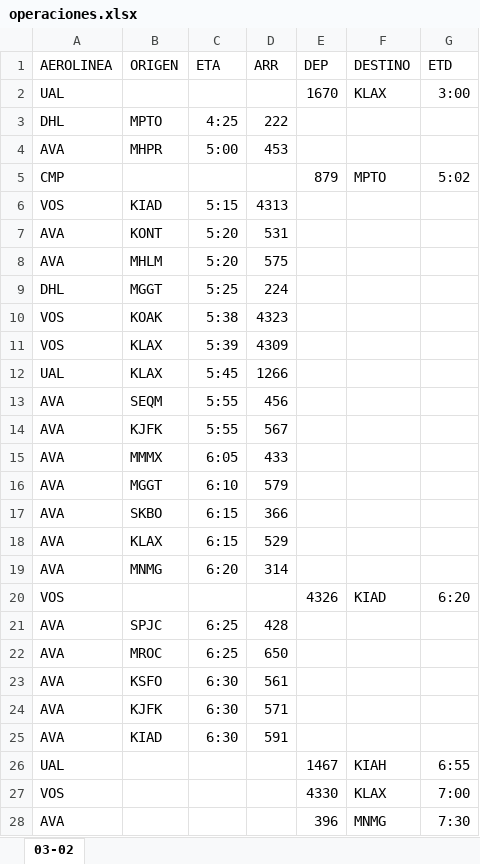
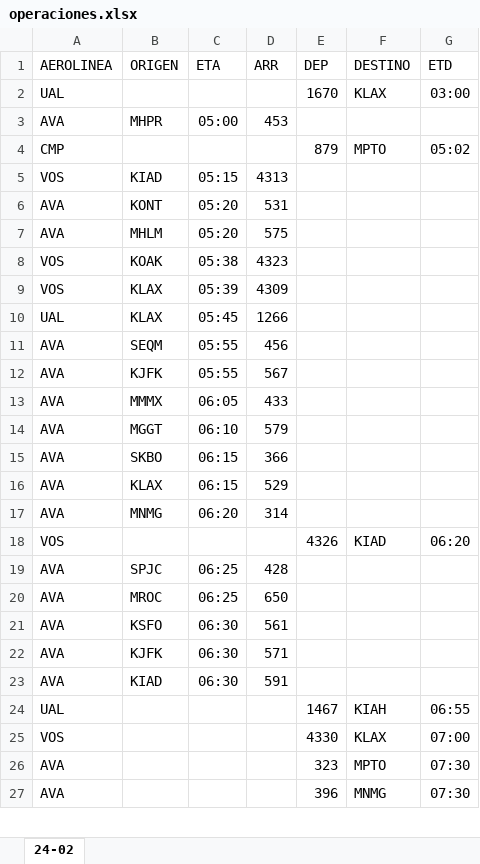
Before and after one commit to sacomais/PDA_MSLP, an Excel workbook: public/operaciones.xlsx, sheet 24-02, drawn as a sheet; only a part is shown; values as stored, in another font and other column widths than the file's, no borders; removed rows and columns are numbered as before the commit, all else as after; the diff covers the shown part only; the diff names each change by its address in the sheet, - before the commit and + after, or states it on an @@ line.

```diff
--- a/public/operaciones.xlsx (sheet 24-02)
+++ b/public/operaciones.xlsx (sheet 24-02)
-sheet tab: 03-02
+sheet tab: 24-02
-G2 (ETD): 3:00
+G2 (ETD): 03:00
-row 3: DHL | MPTO | 4:25 | 222
-C3 (ETA): 5:00
+C3 (ETA): 05:00
-G4 (ETD): 5:02
+G4 (ETD): 05:02
-C5 (ETA): 5:15
+C5 (ETA): 05:15
-C6:C7 (ETA): 5:20
+C6:C7 (ETA): 05:20
-row 9: DHL | MGGT | 5:25 | 224
-C8 (ETA): 5:38
+C8 (ETA): 05:38
-C9 (ETA): 5:39
+C9 (ETA): 05:39
-C10 (ETA): 5:45
+C10 (ETA): 05:45
-C11:C12 (ETA): 5:55
+C11:C12 (ETA): 05:55
-C13 (ETA): 6:05
+C13 (ETA): 06:05
-C14 (ETA): 6:10
+C14 (ETA): 06:10
-C15:C16 (ETA): 6:15
+C15:C16 (ETA): 06:15
-C17 (ETA): 6:20
+C17 (ETA): 06:20
-G18 (ETD): 6:20
+G18 (ETD): 06:20
-C19:C20 (ETA): 6:25
+C19:C20 (ETA): 06:25
-C21:C23 (ETA): 6:30
+C21:C23 (ETA): 06:30
-G24 (ETD): 6:55
+G24 (ETD): 06:55
-G25 (ETD): 7:00
+G25 (ETD): 07:00
+row 26: AVA |  |  |  | 323 | MPTO | 07:30
-G27 (ETD): 7:30
+G27 (ETD): 07:30
```
Also changed, not shown: 5 added rows, 3 removed rows and 26 edited cells elsewhere in this sheet, 2 other files.
